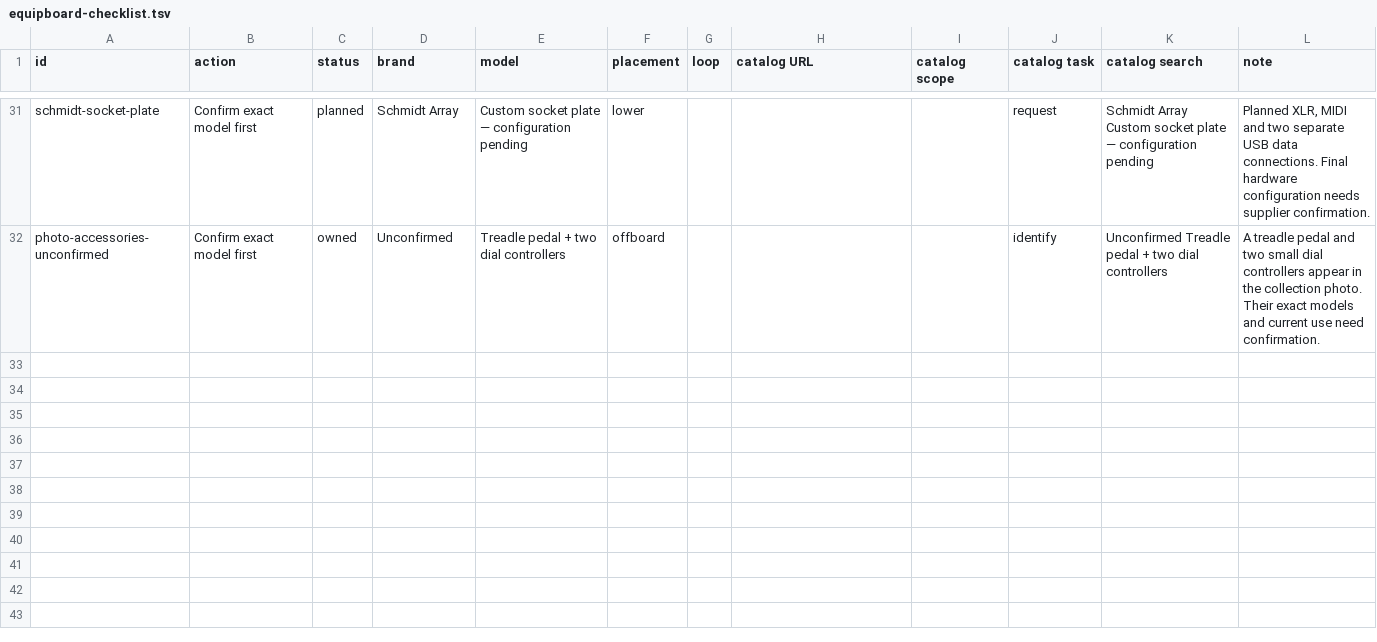
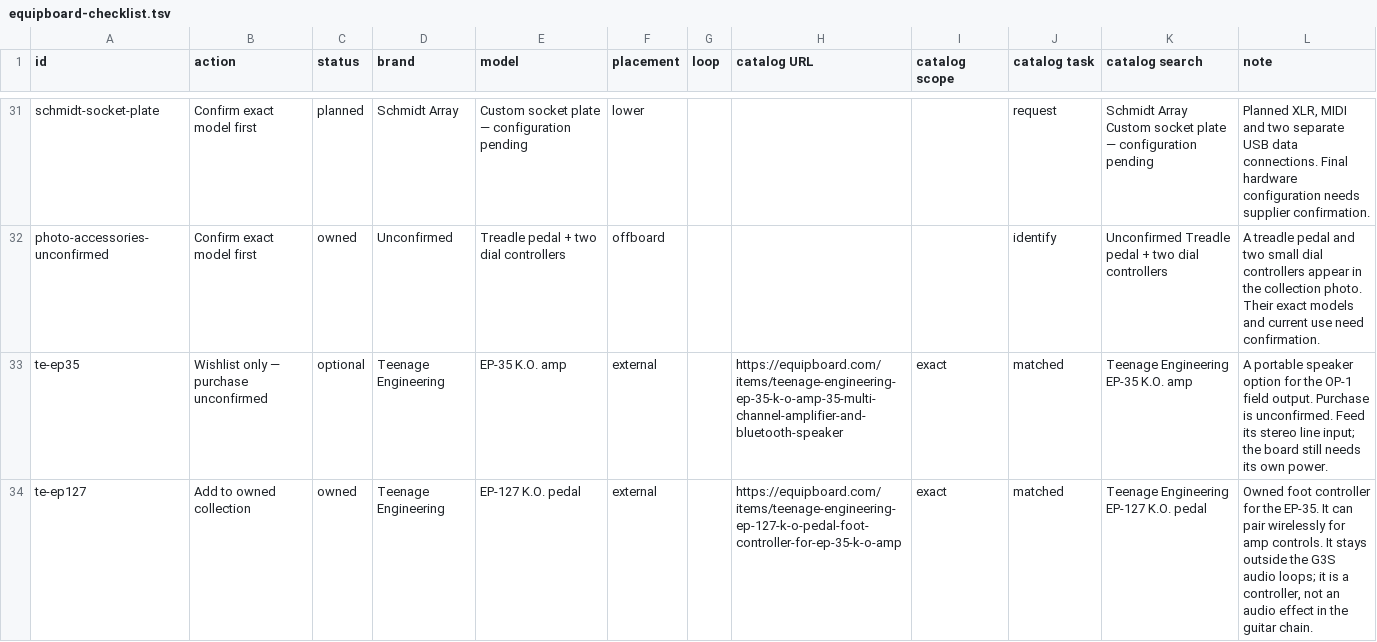
Before and after one commit to ash0ts/anish-shah-work-in-public, a TSV file: public/data/equipboard-checklist.tsv, drawn as a sheet; only a part is shown, gaps mark what is left out; the diff names each change by its address in the sheet, - before the commit and + after, or states it on an @@ line.

Commit message:
feat(play): bring guitars, amps and tape into the rig scene
Add an illustrated music corner with the FGN and Duo-Sonic, Orange Crush 20RT, OP-1 field, EP-35 and EP-127. Native setup and guitar selections preserve the current bank, preset and deck; audio routes and wireless/MIDI controls have separate text equivalents.

Log the owner-confirmed EP-127, retain EP-35 as optional pending purchase confirmation, and regenerate Equipboard exports with both verified catalog matches. Keep all wording in the copy deck, update the Play directory illustration and document the scene contract for future agents.

Validation: 15 gear tests, export drift, 18 copy-voice tests, docs, skill structure, and 35 maintenance tests in a disposable Git fixture passed. Syntax/component rendering exercised 252 combinations; all three SVG setups were rendered and inspected. Browser coverage added but not run: managed browser unavailable. Full copy ownership, typecheck and build remain blocked locally by absent project dependencies.

```diff
--- a/public/data/equipboard-checklist.tsv
+++ b/public/data/equipboard-checklist.tsv
+row 33: te-ep35 | Wishlist only — purchase unconfirmed | optional | Teenage Engineering | EP-35 K.O. amp | external |  | https://equipboard.com/items/teenage-engineering-ep-35-k-o-amp-35-multi-channel-amplifier-and-bluetooth-speaker | exact | matched | Teenage Engineering EP-35 K.O. amp | A portable speaker option for the OP-1 field output. Purchase is unconfirmed. Feed its stereo line input; the board still needs its own power.
+row 34: te-ep127 | Add to owned collection | owned | Teenage Engineering | EP-127 K.O. pedal | external |  | https://equipboard.com/items/teenage-engineering-ep-127-k-o-pedal-foot-controller-for-ep-35-k-o-amp | exact | matched | Teenage Engineering EP-127 K.O. pedal | Owned foot controller for the EP-35. It can pair wirelessly for amp controls. It stays outside the G3S audio loops; it is a controller, not an audio effect in the guitar chain.
```
Also changed, not shown: 18 other files.
